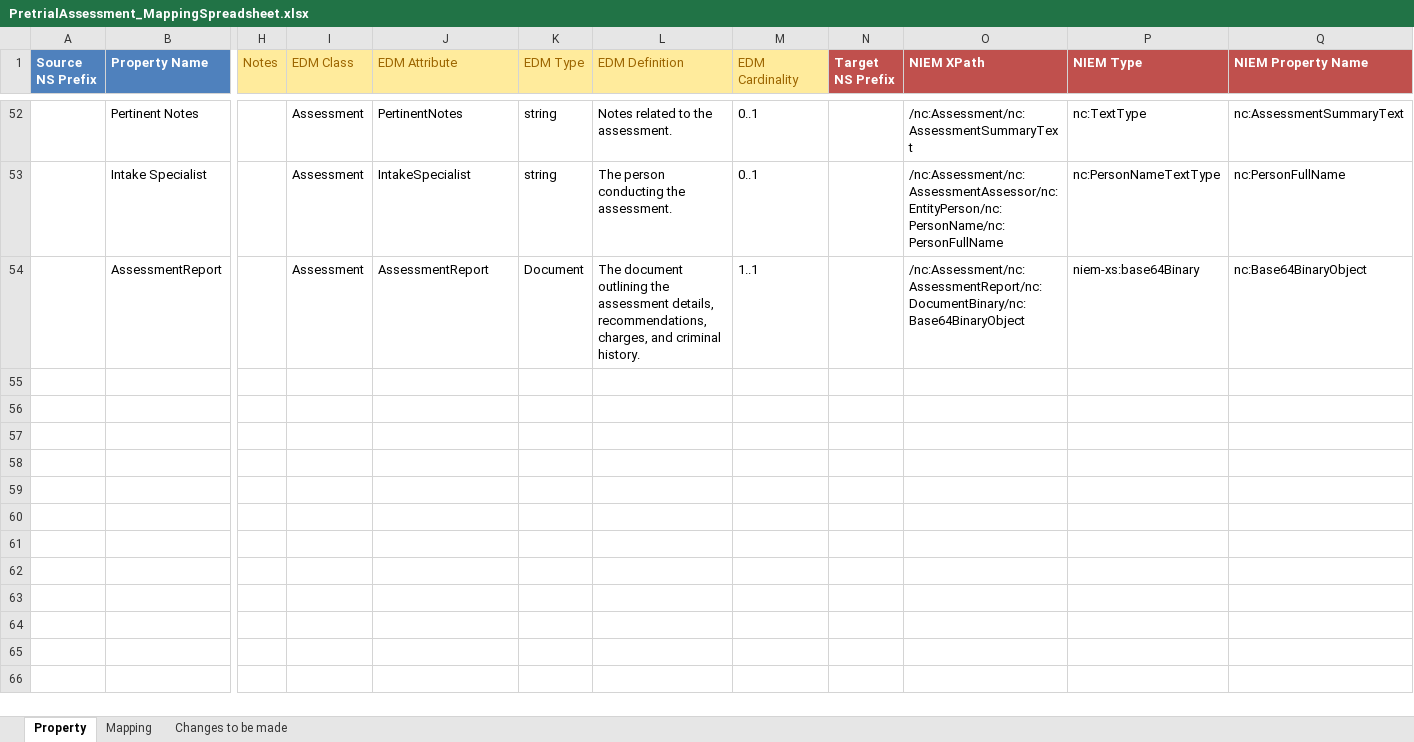
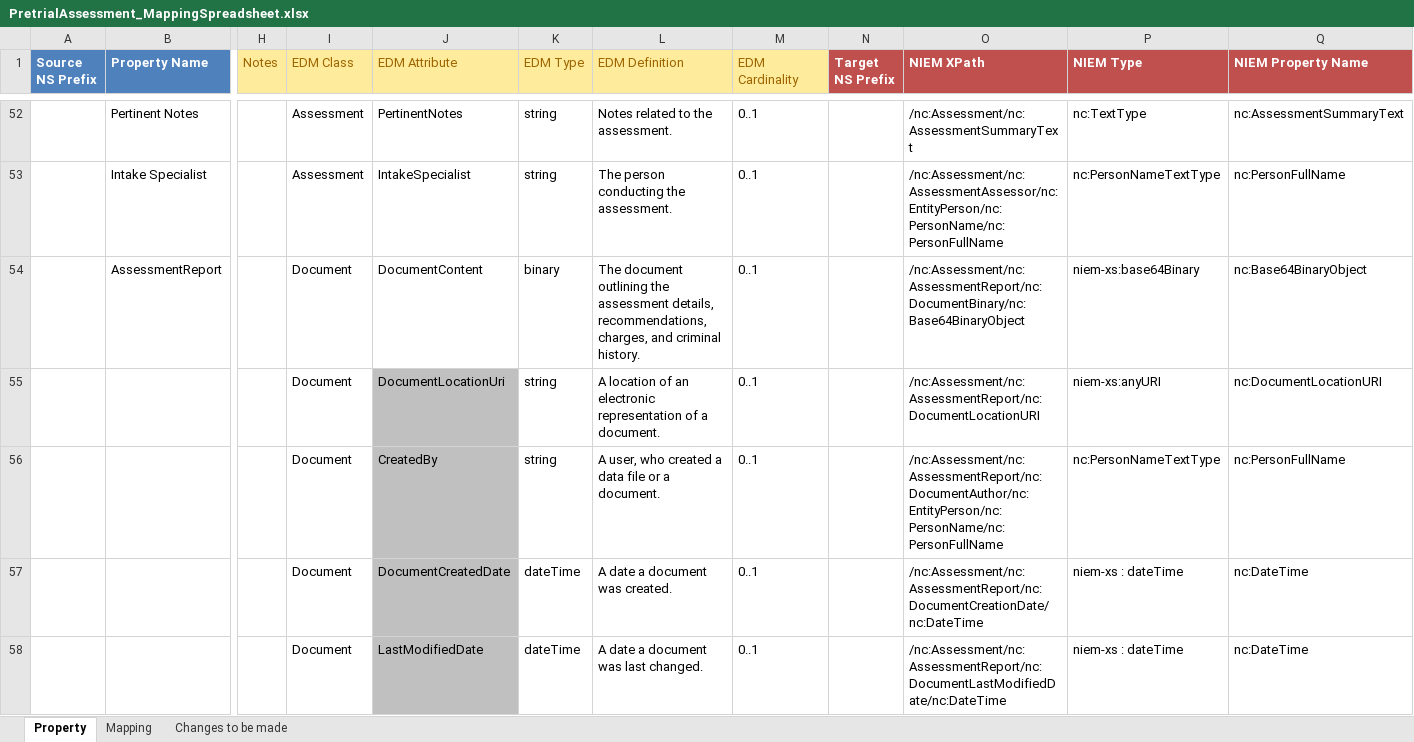
Before and after one commit to CityOfNewOrleans/JTMP-Data-Exchange-Specs, an Excel workbook: schemas/PretrialServices_iepd/artifacts/PretrialAssessment_MappingSpreadsheet.xlsx, sheet Property, drawn as a sheet; only a part is shown, gaps mark what is left out; values as stored, in another font and other column widths than the file's, no borders; table styles not drawn; rows hold the shown columns only; the diff covers the shown part only; the diff names each change by its address in the sheet, - before the commit and + after, or states it on an @@ line.

Commit message:
Added document properties

```diff
--- a/schemas/PretrialServices_iepd/artifacts/PretrialAssessment_MappingSpreadsheet.xlsx (sheet Property)
+++ b/schemas/PretrialServices_iepd/artifacts/PretrialAssessment_MappingSpreadsheet.xlsx (sheet Property)
-I54 (EDM Class): Assessment
+I54 (EDM Class): Document
-J54 (EDM Attribute): AssessmentReport
+J54 (EDM Attribute): DocumentContent
-K54 (EDM Type): Document
+K54 (EDM Type): binary
-M54 (EDM Cardinality): 1..1
+M54 (EDM Cardinality): 0..1
+row 55:  |  |  | Document | DocumentLocationUri | string | A location of an electronic representation of a document. | 0..1 |  | /nc:Assessment/nc:AssessmentReport/nc:DocumentLocationURI | niem-xs:anyURI | nc:DocumentLocationURI
+row 56:  |  |  | Document | CreatedBy | string | A user, who created a data file or a document. | 0..1 |  | /nc:Assessment/nc:AssessmentReport/nc:DocumentAuthor/nc:EntityPerson/nc:PersonName/nc:PersonFullName | nc:PersonNameTextType | nc:PersonFullName
+row 57:  |  |  | Document | DocumentCreatedDate | dateTime | A date a document was created. | 0..1 |  | /nc:Assessment/nc:AssessmentReport/nc:DocumentCreationDate/nc:DateTime | niem-xs : dateTime | nc:DateTime
+row 58:  |  |  | Document | LastModifiedDate | dateTime | A date a document was last changed. | 0..1 |  | /nc:Assessment/nc:AssessmentReport/nc:DocumentLastModifiedDate/nc:DateTime | niem-xs : dateTime | nc:DateTime
```
Also changed, not shown: 5 added rows elsewhere in this sheet, 12 other files.
